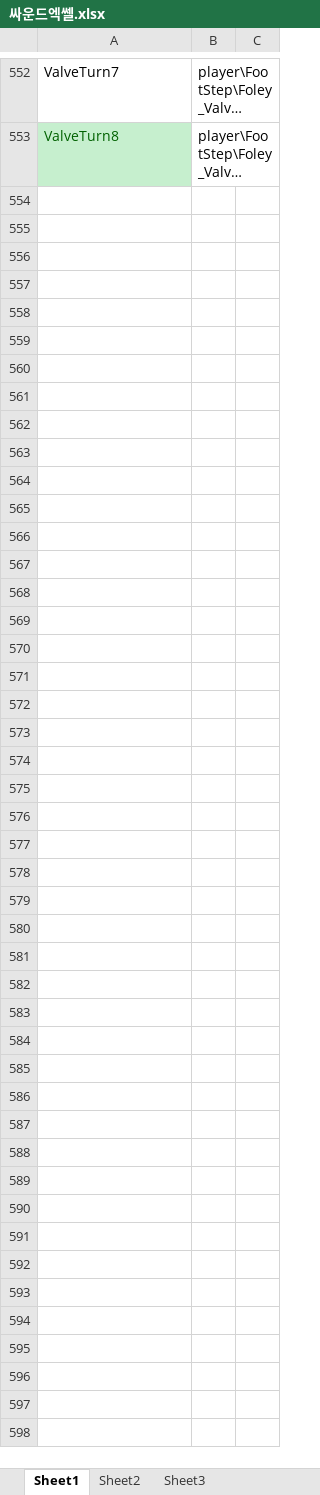
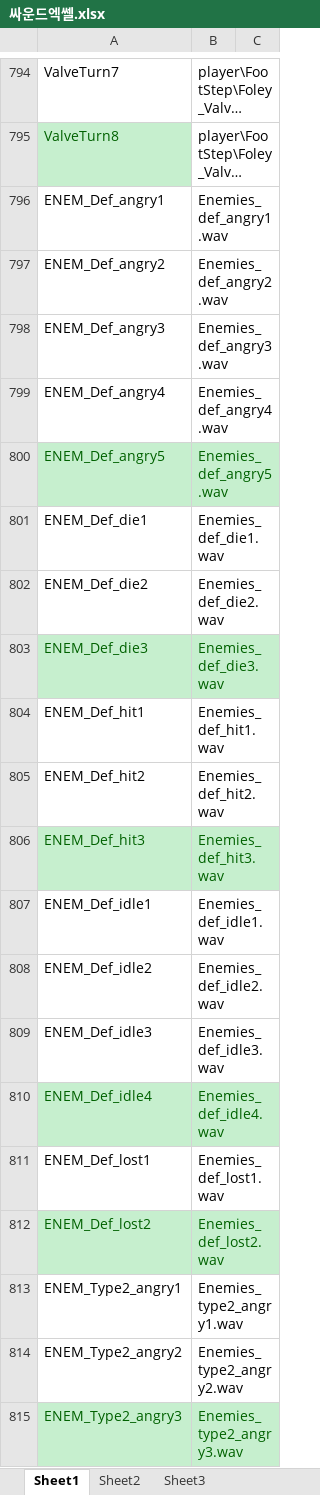
Before and after one commit to qjagh95/DX11_TeamProject, an Excel workbook: 싸운드엑쎌.xlsx, sheet Sheet1, drawn as a sheet; only a part is shown, gaps mark what is left out; long unchanged cells end in …; values as stored, in another font and other column widths than the file's, no borders; the diff covers the shown part only; the diff names each change by its address in the sheet, - before the commit and + after, or states it on an @@ line.

```diff
--- a/싸운드엑쎌.xlsx (sheet Sheet1)
+++ b/싸운드엑쎌.xlsx (sheet Sheet1)
+row 796: ENEM_Def_angry1 | Enemies_def_angry1.wav
+row 797: ENEM_Def_angry2 | Enemies_def_angry2.wav
+row 798: ENEM_Def_angry3 | Enemies_def_angry3.wav
+row 799: ENEM_Def_angry4 | Enemies_def_angry4.wav
+row 800: ENEM_Def_angry5 | Enemies_def_angry5.wav
+row 801: ENEM_Def_die1 | Enemies_def_die1.wav
+row 802: ENEM_Def_die2 | Enemies_def_die2.wav
+row 803: ENEM_Def_die3 | Enemies_def_die3.wav
+row 804: ENEM_Def_hit1 | Enemies_def_hit1.wav
+row 805: ENEM_Def_hit2 | Enemies_def_hit2.wav
+row 806: ENEM_Def_hit3 | Enemies_def_hit3.wav
+row 807: ENEM_Def_idle1 | Enemies_def_idle1.wav
+row 808: ENEM_Def_idle2 | Enemies_def_idle2.wav
+row 809: ENEM_Def_idle3 | Enemies_def_idle3.wav
+row 810: ENEM_Def_idle4 | Enemies_def_idle4.wav
+row 811: ENEM_Def_lost1 | Enemies_def_lost1.wav
+row 812: ENEM_Def_lost2 | Enemies_def_lost2.wav
+row 813: ENEM_Type2_angry1 | Enemies_type2_angry1.wav
+row 814: ENEM_Type2_angry2 | Enemies_type2_angry2.wav
+row 815: ENEM_Type2_angry3 | Enemies_type2_angry3.wav
```
Also changed, not shown: 277 added rows, 2 moved rows and 1 edited cell elsewhere in this sheet, sheet Sheet3, sheet Sheet2, 44 other files.
